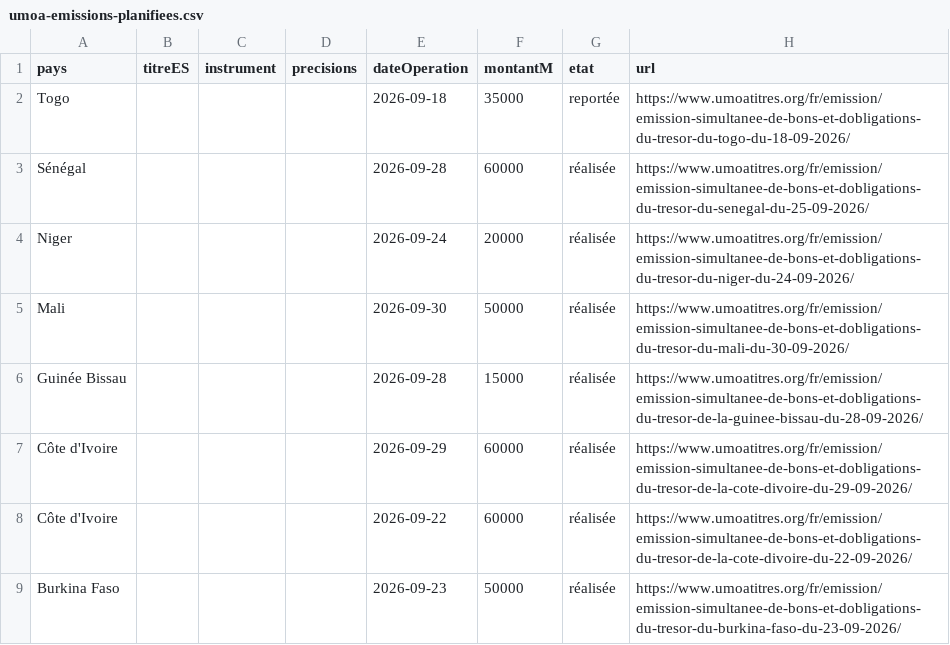
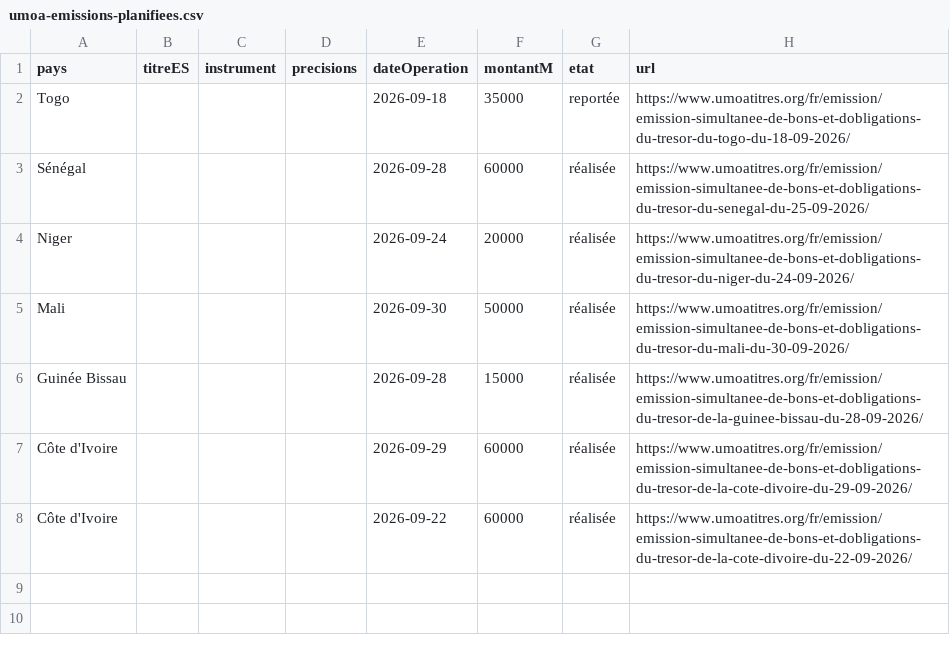
Before and after one commit to gerko-dev/azimutfinance, a CSV file: data/umoa-emissions-planifiees.csv, drawn as a sheet.

```diff
--- a/data/umoa-emissions-planifiees.csv
+++ b/data/umoa-emissions-planifiees.csv
@@ -8,2 +8 @@ Côte d'Ivoire;;;;2026-09-29;60000;réalisée;https://www.umoatitres.org/fr/emis
 Côte d'Ivoire;;;;2026-09-22;60000;réalisée;https://www.umoatitres.org/fr/emission/emission-simultanee-de-bons-et-dobligations-du-tresor-de-la-cote-divoire-du-22-09-2026/
-Burkina Faso;;;;2026-09-23;50000;réalisée;https://www.umoatitres.org/fr/emission/emission-simultanee-de-bons-et-dobligations-du-tresor-du-burkina-faso-du-23-09-2026/
```
Also changed, not shown: 1 other file.
